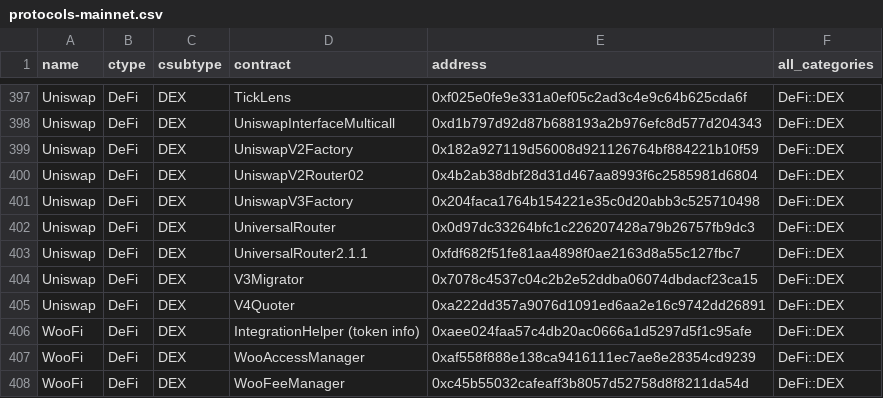
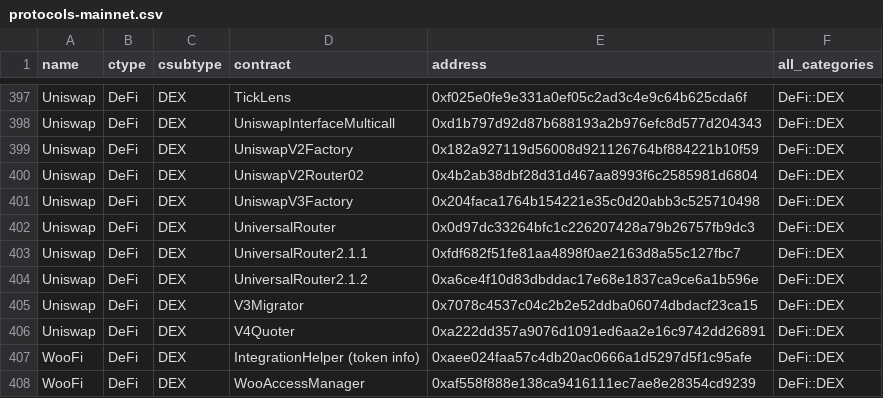
Before and after one commit to monad-crypto/protocols, a CSV file: protocols-mainnet.csv, drawn as a sheet; only a part is shown, gaps mark what is left out; the shorter side is filled out with more unchanged rows; the diff names each change by its address in the sheet, - before the commit and + after, or states it on an @@ line.

```diff
--- a/protocols-mainnet.csv
+++ b/protocols-mainnet.csv
+row 404: Uniswap | DeFi | DEX | UniversalRouter2.1.2 | 0xa6ce4f10d83dbddac17e68e1837ca9ce6a1b596e | DeFi::DEX
```
Also changed, not shown: 1 other file.
